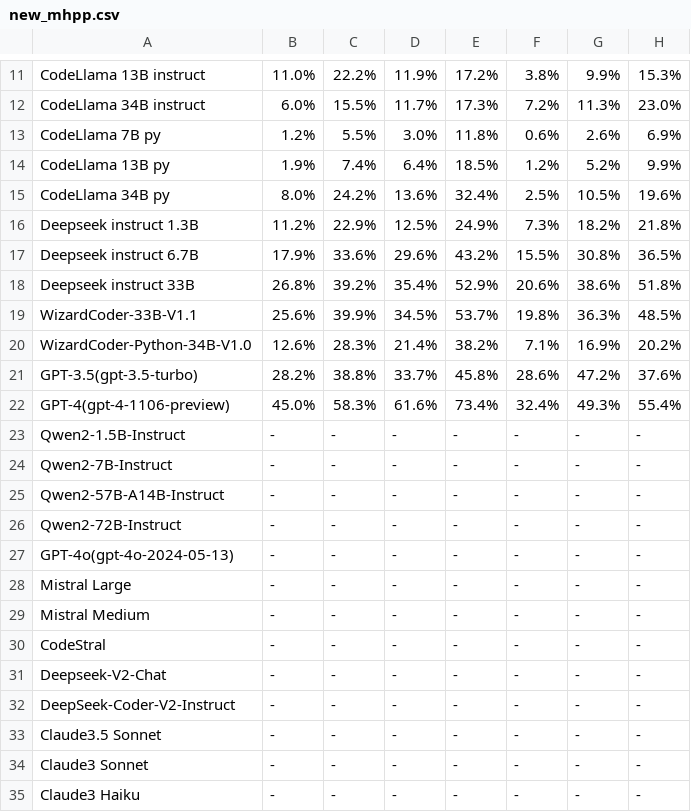
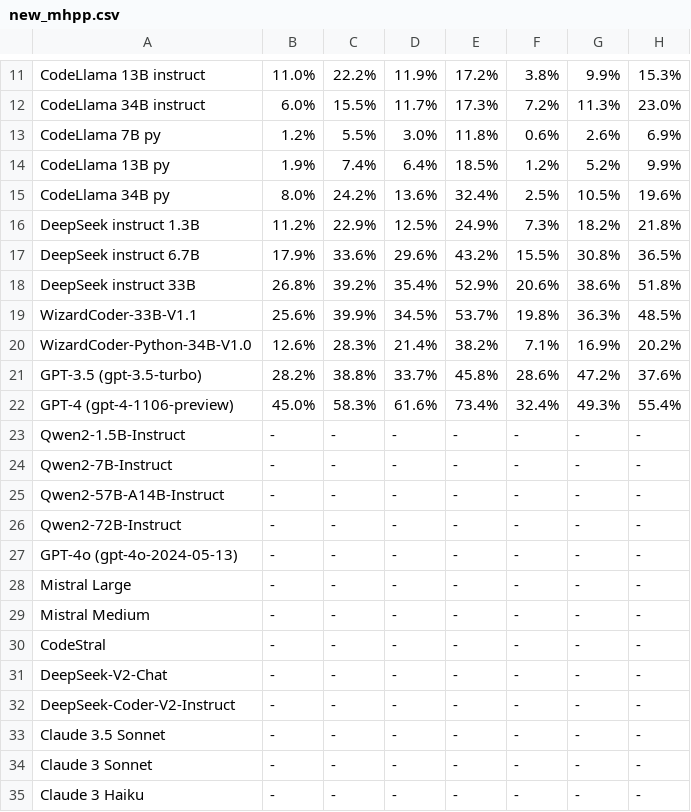
Before and after one commit to SparksofAGI/MHPP, a CSV file: new_mhpp.csv, drawn as a sheet; only a part is shown, gaps mark what is left out; the diff names each change by its address in the sheet, - before the commit and + after, or states it on an @@ line.

```diff
--- a/new_mhpp.csv
+++ b/new_mhpp.csv
-A16: Deepseek instruct 1.3B
+A16: DeepSeek instruct 1.3B
-A17: Deepseek instruct 6.7B
+A17: DeepSeek instruct 6.7B
-A18: Deepseek instruct 33B
+A18: DeepSeek instruct 33B
-A21: GPT-3.5(gpt-3.5-turbo)
+A21: GPT-3.5 (gpt-3.5-turbo)
-A22: GPT-4(gpt-4-1106-preview)
+A22: GPT-4 (gpt-4-1106-preview)
-A27: GPT-4o(gpt-4o-2024-05-13)
+A27: GPT-4o (gpt-4o-2024-05-13)
-A31: Deepseek-V2-Chat
+A31: DeepSeek-V2-Chat
-A33: Claude3.5 Sonnet
+A33: Claude 3.5 Sonnet
-A34: Claude3 Sonnet
+A34: Claude 3 Sonnet
-A35: Claude3 Haiku
+A35: Claude 3 Haiku
```
Also changed, not shown: mhpp.csv.
